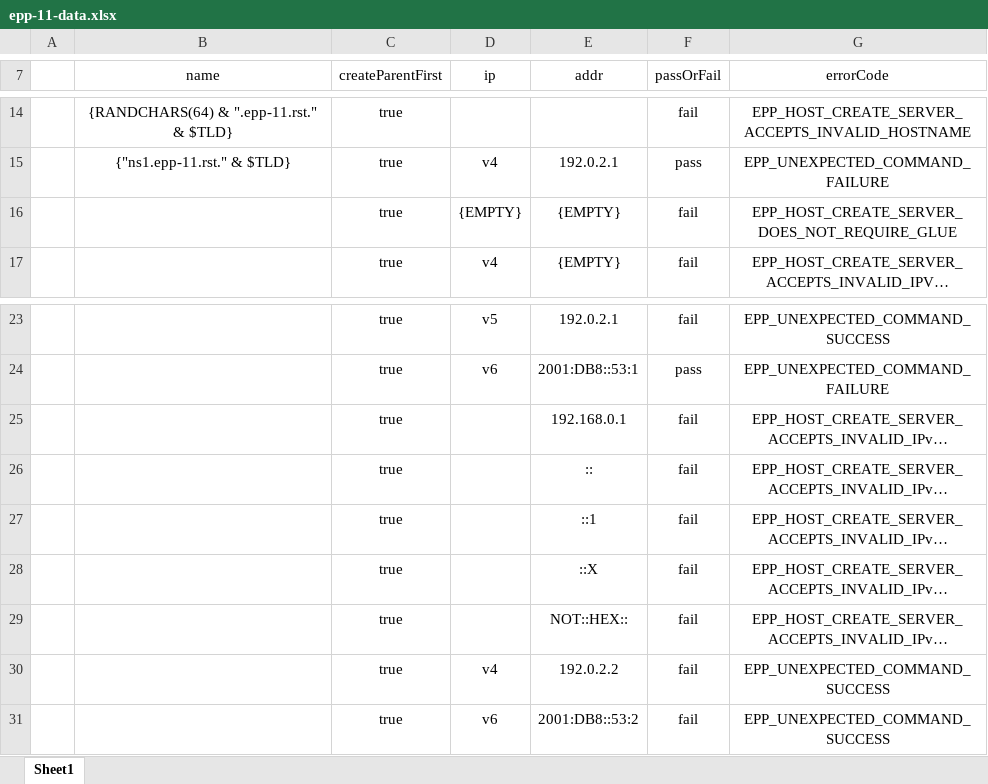
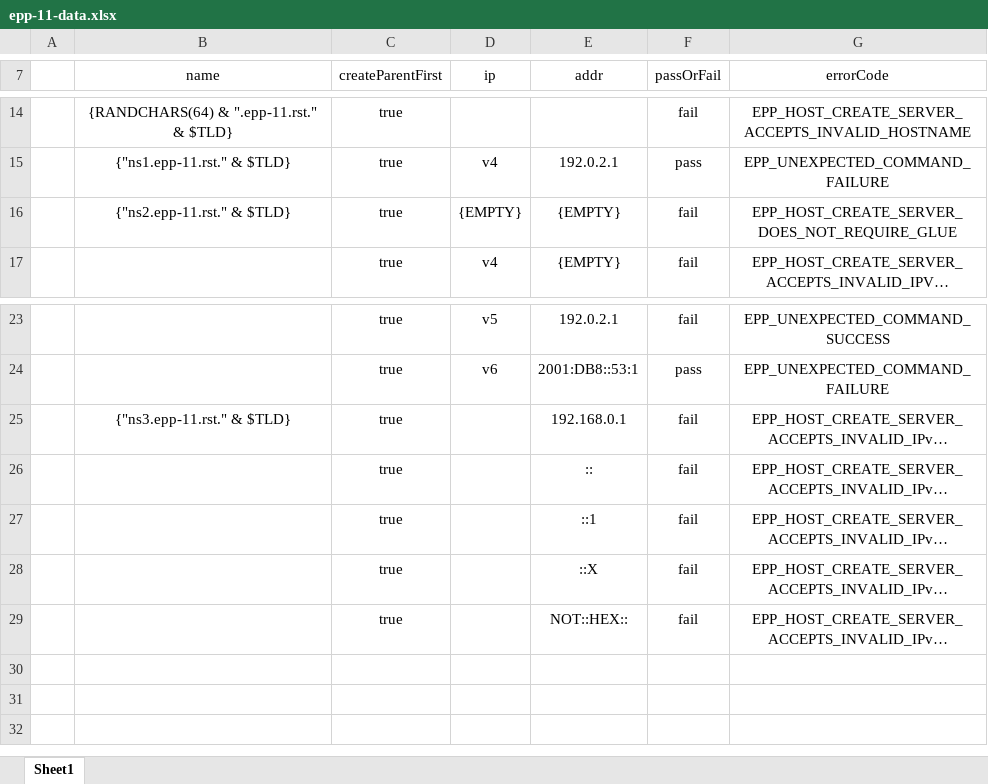
Before and after one commit to icann/rst-test-specs, an Excel workbook: data/epp-11-data.xlsx, sheet Sheet1, drawn as a sheet; only a part is shown, gaps mark what is left out; long unchanged cells end in …; values as stored, in another font and other column widths than the file's, no borders; table styles not drawn; the diff names each change by its address in the sheet, - before the commit and + after, or states it on an @@ line.

Commit message:
fixed test data sets in epp-11-data

```diff
--- a/data/epp-11-data.xlsx (sheet Sheet1)
+++ b/data/epp-11-data.xlsx (sheet Sheet1)
-B16 (name): (empty)
+B16 (name): {"ns2.epp-11.rst." & $TLD}
-B25 (name): (empty)
+B25 (name): {"ns3.epp-11.rst." & $TLD}
-row 30:  |  | true | v4 | 192.0.2.2 | fail | EPP_UNEXPECTED_COMMAND_SUCCESS
-row 31:  |  | true | v6 | 2001:DB8::53:2 | fail | EPP_UNEXPECTED_COMMAND_SUCCESS
```
Also changed, not shown: 1 other file.
